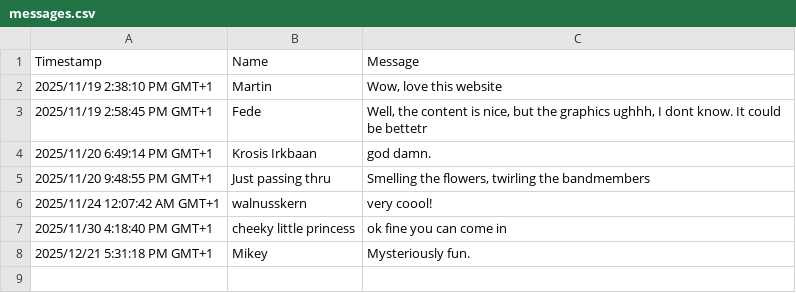
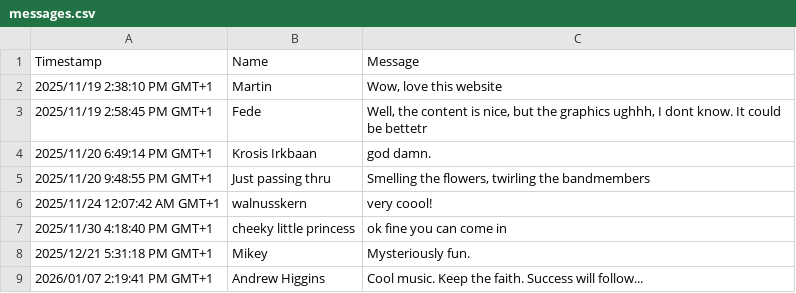
Before and after one commit to MrChico/atomicfruit.baby, a CSV file: epk/messages.csv, drawn as a sheet.

Commit message:
update messages

```diff
--- a/epk/messages.csv
+++ b/epk/messages.csv
@@ -8 +8,2 @@
 "2025/12/21 5:31:18 PM GMT+1","Mikey","Mysteriously fun."
+"2026/01/07 2:19:41 PM GMT+1","Andrew Higgins","Cool music. Keep the faith. Success will follow..."
```
